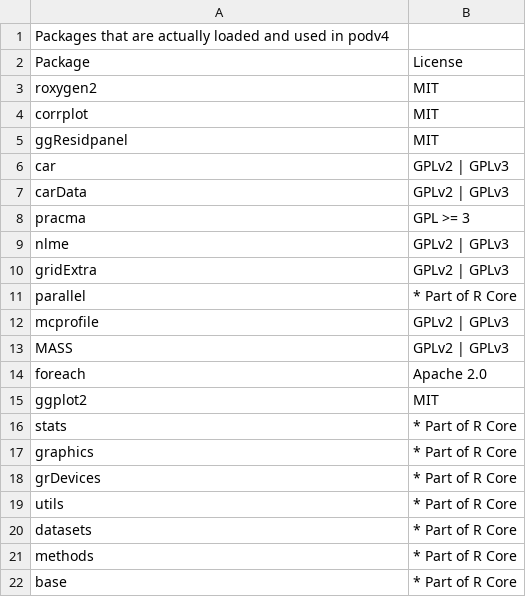
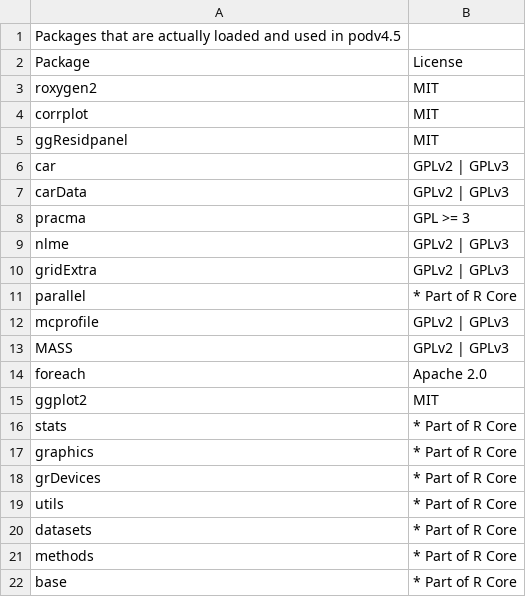
Before and after one commit to AFRL-Material-State-Awareness/POD4.5, a CSV file: POD4.5DependencyLicenses/UsedRPackageLicenses.csv, drawn as a sheet; the diff names each change by its address in the sheet, - before the commit and + after, or states it on an @@ line.

```diff
--- a/POD4.5DependencyLicenses/UsedRPackageLicenses.csv
+++ b/POD4.5DependencyLicenses/UsedRPackageLicenses.csv
-A1: …used in podv4
+A1: …used in podv4.5
```
Also changed, not shown: 2 other files.
